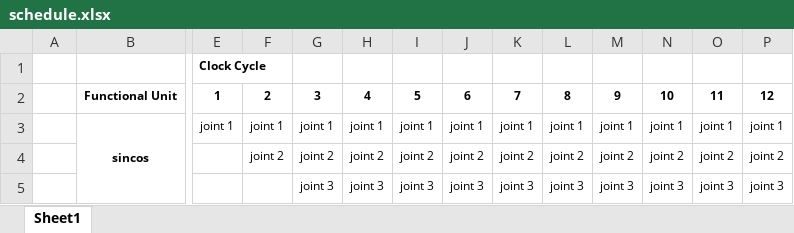
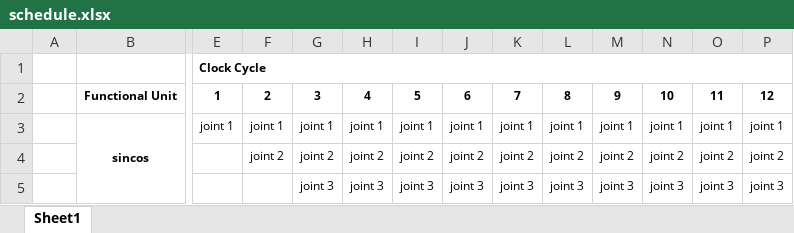
Before and after one commit to yipenghuang0302/csee4840_14, an Excel workbook: doc/design/schedule.xlsx, sheet Sheet1, drawn as a sheet; only a part is shown, gaps mark what is left out; values as stored, in another font and other column widths than the file's, no borders; the diff names each change by its address in the sheet, - before the commit and + after, or states it on an @@ line.

```diff
--- a/doc/design/schedule.xlsx (sheet Sheet1)
+++ b/doc/design/schedule.xlsx (sheet Sheet1)
+E1:DL1 merged
```
Also changed, not shown: 2 other files.
